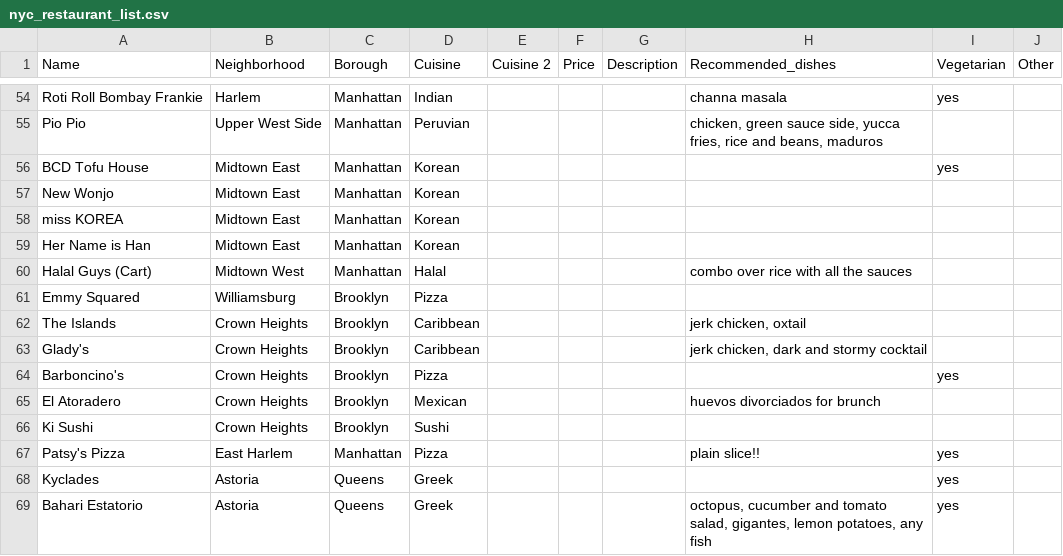
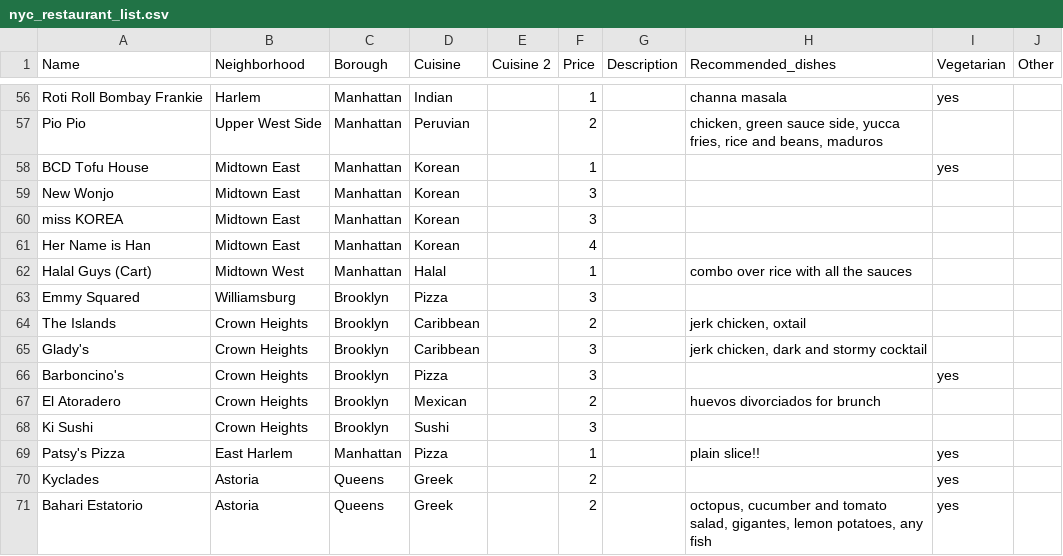
Before and after one commit to danakraushar/danakraushar.github.io, a CSV file: nyc_restaurants/nyc_restaurant_list.csv, drawn as a sheet; only a part is shown, gaps mark what is left out; addresses are those after the commit; the diff covers the shown part only; the diff names each change by its address in the sheet, - before the commit and + after, or states it on an @@ line.

```diff
--- a/nyc_restaurants/nyc_restaurant_list.csv
+++ b/nyc_restaurants/nyc_restaurant_list.csv
-F56 (Price): (empty)
+F56 (Price): 1
-F57 (Price): (empty)
+F57 (Price): 2
-F58 (Price): (empty)
+F58 (Price): 1
-F59:F60 (Price): (empty)
+F59:F60 (Price): 3
-F61 (Price): (empty)
+F61 (Price): 4
-F62 (Price): (empty)
+F62 (Price): 1
-F63 (Price): (empty)
+F63 (Price): 3
-F64 (Price): (empty)
+F64 (Price): 2
-F65:F66 (Price): (empty)
+F65:F66 (Price): 3
-F67 (Price): (empty)
+F67 (Price): 2
-F68 (Price): (empty)
+F68 (Price): 3
-F69 (Price): (empty)
+F69 (Price): 1
-F70:F71 (Price): (empty)
+F70:F71 (Price): 2
```
Also changed, not shown: 2 added rows and 52 edited cells elsewhere in this file, 1 other file.
